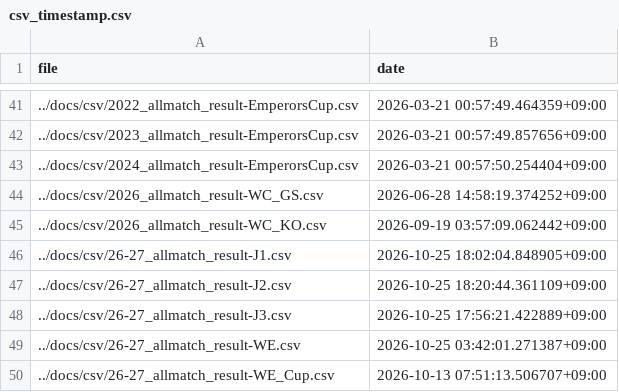
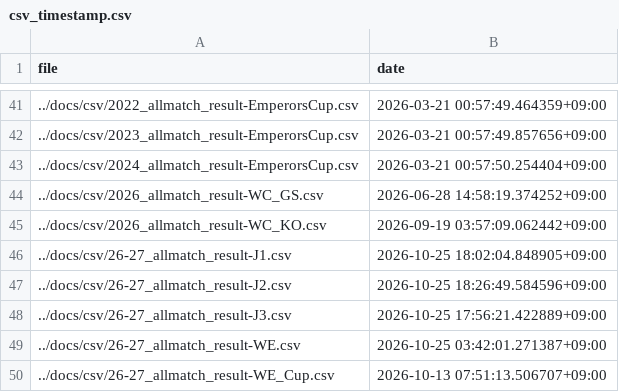
Before and after one commit to mokekuma-git/JLeague_Matches-Bar_Graph, a CSV file: docs/csv/csv_timestamp.csv, drawn as a sheet; only a part is shown, gaps mark what is left out.

```diff
--- a/docs/csv/csv_timestamp.csv
+++ b/docs/csv/csv_timestamp.csv
@@ -46,3 +46,3 @@ file,date
 ../docs/csv/26-27_allmatch_result-J1.csv,2026-10-25 18:02:04.848905+09:00
-../docs/csv/26-27_allmatch_result-J2.csv,2026-10-25 18:20:44.361109+09:00
+../docs/csv/26-27_allmatch_result-J2.csv,2026-10-25 18:26:49.584596+09:00
 ../docs/csv/26-27_allmatch_result-J3.csv,2026-10-25 17:56:21.422889+09:00
```
Also changed, not shown: docs/csv/26-27_allmatch_result-J2.csv.
